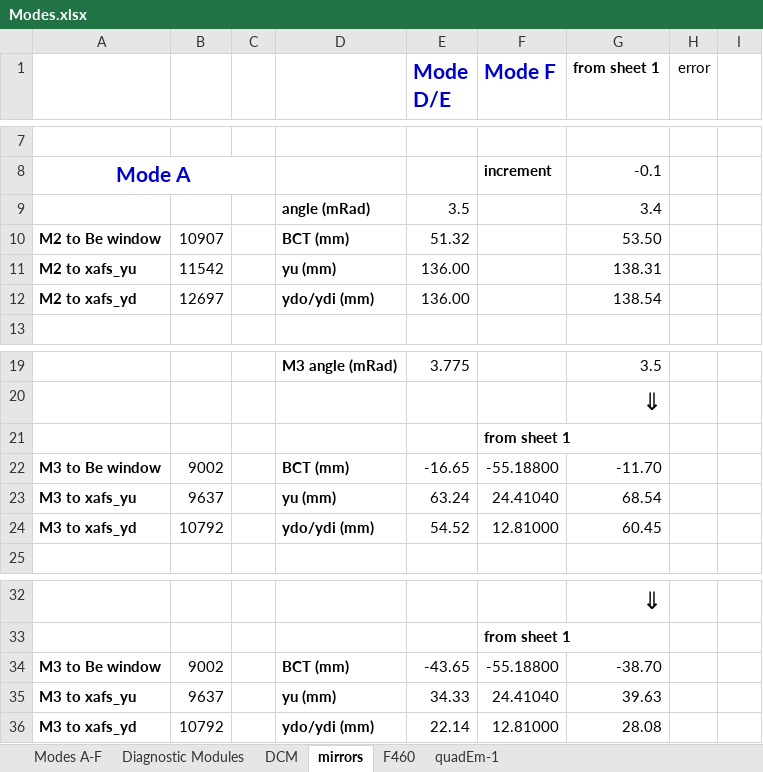
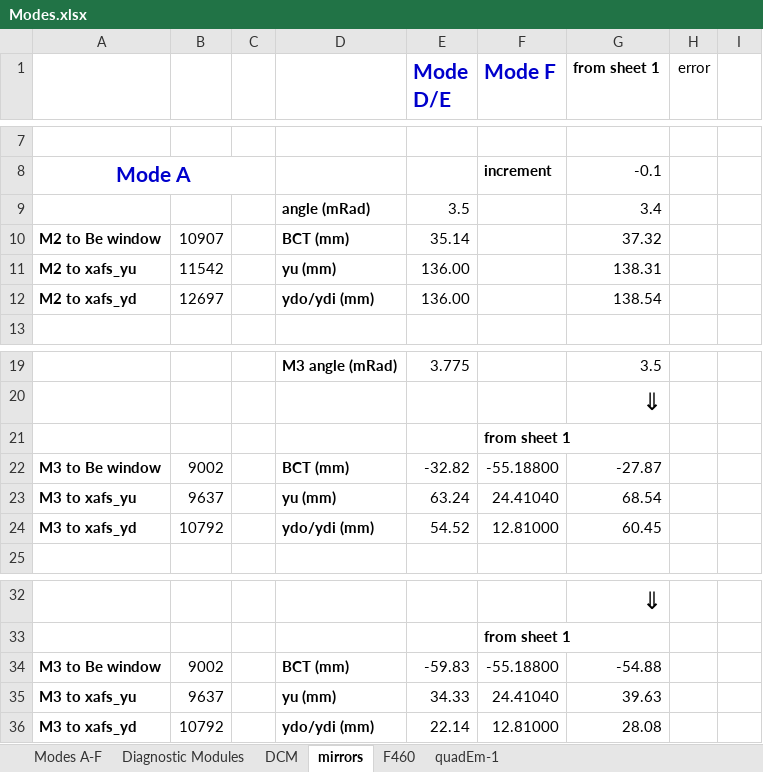
Before and after one commit to NSLS-II-BMM/BMM-beamline-configuration, an Excel workbook: Modes.xlsx, sheet mirrors, drawn as a sheet; only a part is shown, gaps mark what is left out; values as stored, in another font and other column widths than the file's, no borders; the diff names each change by its address in the sheet, - before the commit and + after, or states it on an @@ line.

Commit message:
update Modes doc after move to xf06bm

```diff
--- a/Modes.xlsx (sheet mirrors)
+++ b/Modes.xlsx (sheet mirrors)
-E10 (Mode D/E): 51.32
+E10 (Mode D/E): 35.14
-G10 (from sheet 1): 53.50
+G10 (from sheet 1): 37.32
-E22 (Mode D/E): -16.65
+E22 (Mode D/E): -32.82
-G22 (from sheet 1): -11.70
+G22 (from sheet 1): -27.87
-E34 (Mode D/E): -43.65
+E34 (Mode D/E): -59.83
-G34 (from sheet 1): -38.70
+G34 (from sheet 1): -54.88
```
Also changed, not shown: sheet Modes A-F, 3 other files.
